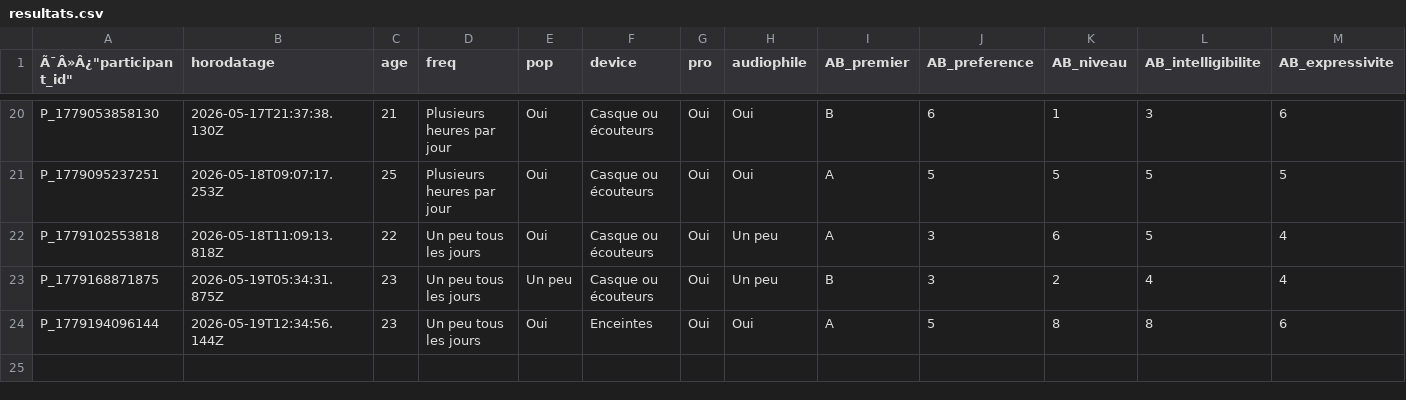
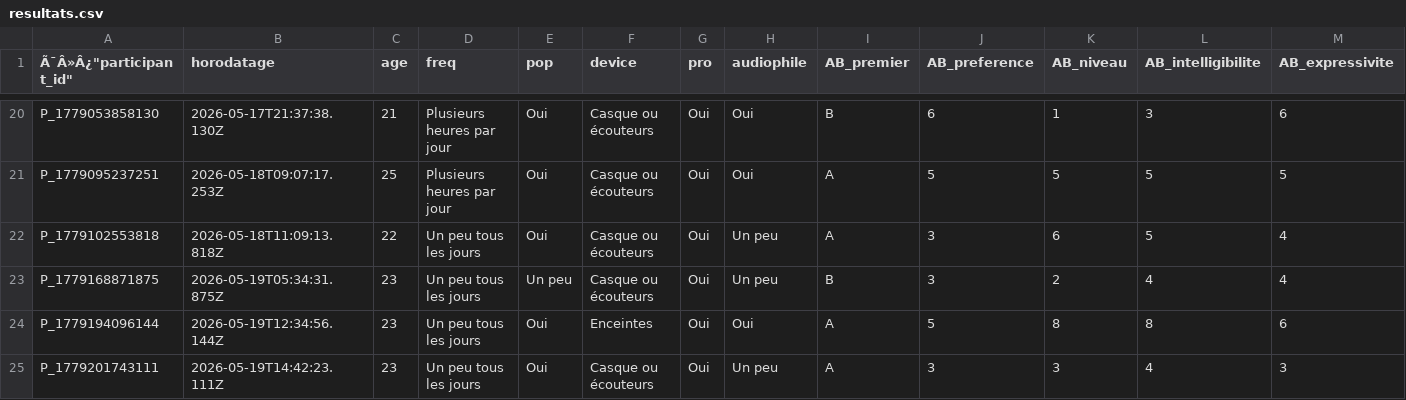
Before and after one commit to tomsstrub/PPM_STRUB_2026, a CSV file: resultats/resultats.csv, drawn as a sheet; only a part is shown, gaps mark what is left out; rows hold the shown columns only; the diff names each change by its address in the sheet, - before the commit and + after, or states it on an @@ line.

```diff
--- a/resultats/resultats.csv
+++ b/resultats/resultats.csv
+row 25: P_1779201743111 | 2026-05-19T14:42:23.111Z | 23 | Un peu tous les jours | Oui | Casque ou écouteurs | Oui | Un peu | A | 3 | 3 | 4 | 3
```
